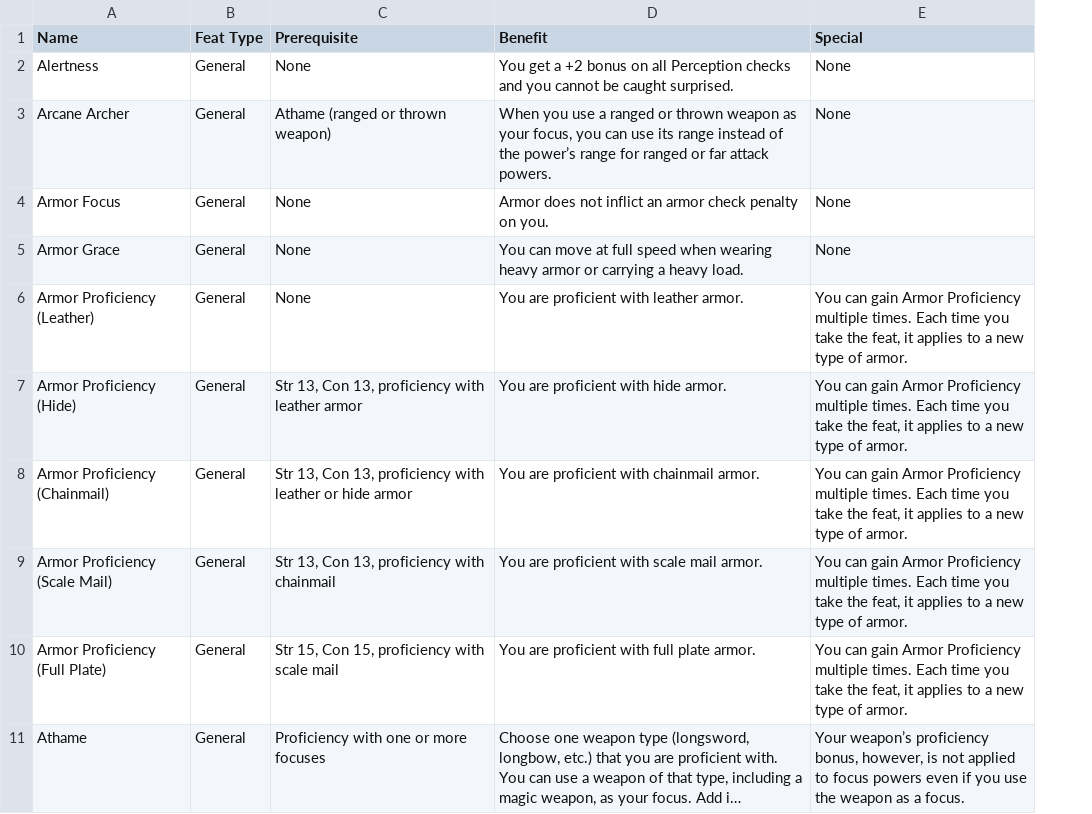
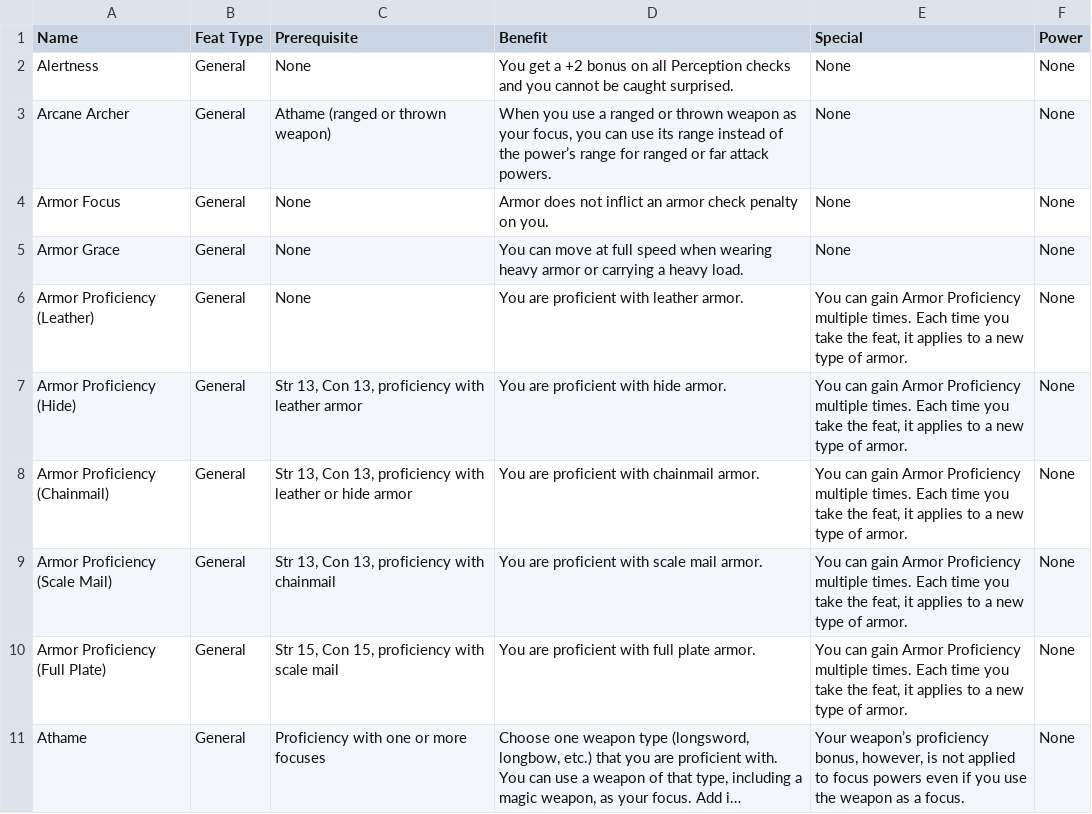
Before and after one commit to hokaze/Orcus-Compendium, a CSV file: data/csv/feats.csv, drawn as a sheet; only a part is shown; long unchanged cells end in …; the diff names each change by its address in the sheet, - before the commit and + after, or states it on an @@ line.

Commit message:
- updated feats.csv to include the power, if the feat grants a specific power (so far that's just the following feats: Phrenic Talent, Wild Talent, Acid Blast, Cold Blast, Fire Blast, Lightning Blast, Mind Blast; not counting Blessing of the God, as support for that was added last commit) - Feats table searchable on granted powers - Feats that grant powers now include links to the Power on the showInfo modal dialog - updated README to better reflect current state of project

```diff
--- a/data/csv/feats.csv
+++ b/data/csv/feats.csv
+column F (Power), rows 2-11: all None
```
Also changed, not shown: 4 other files.
